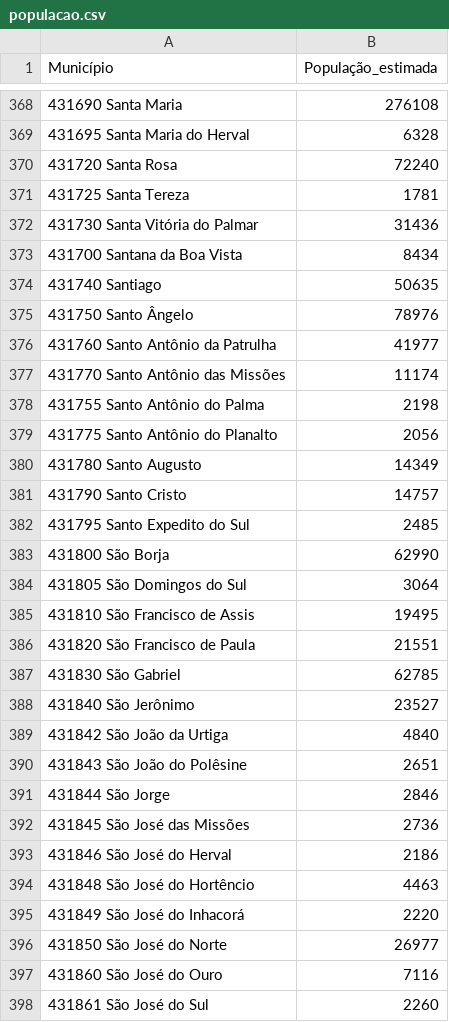
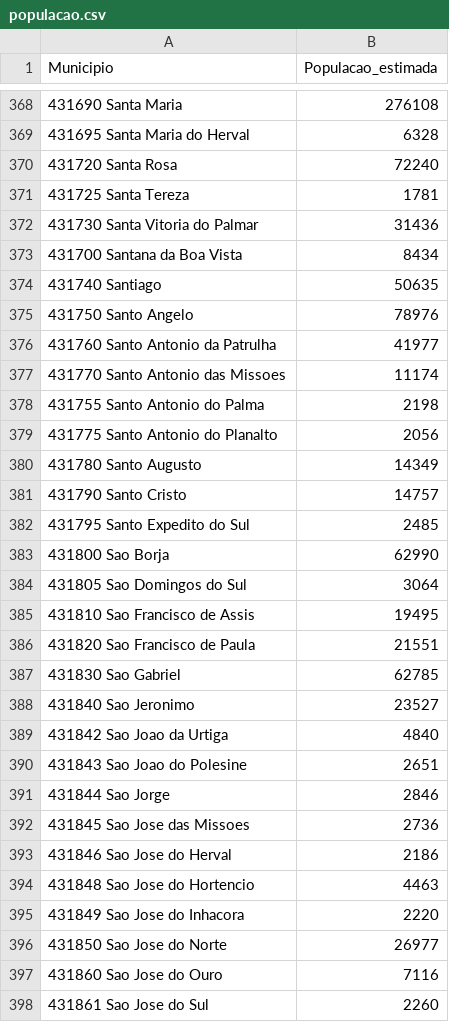
Before and after one commit to Prof-Rodrigo-Silva/ScriptR, a CSV file: R - Básico Mapas/populacao.csv, drawn as a sheet; only a part is shown, gaps mark what is left out; the diff covers the shown part only.

```diff
--- a/R - Básico Mapas/populacao.csv
+++ b/R - Básico Mapas/populacao.csv
@@ -1 +1 @@
-Município,População_estimada
+Municipio,Populacao_estimada
@@ -371,10 +371,10 @@ Município,População_estimada
 431725 Santa Tereza,1781
-431730 Santa Vitória do Palmar,31436
+431730 Santa Vitoria do Palmar,31436
 431700 Santana da Boa Vista,8434
 431740 Santiago,50635
-431750 Santo Ângelo,78976
-431760 Santo Antônio da Patrulha,41977
-431770 Santo Antônio das Missões,11174
-431755 Santo Antônio do Palma,2198
-431775 Santo Antônio do Planalto,2056
+431750 Santo Angelo,78976
+431760 Santo Antonio da Patrulha,41977
+431770 Santo Antonio das Missoes,11174
+431755 Santo Antonio do Palma,2198
+431775 Santo Antonio do Planalto,2056
 431780 Santo Augusto,14349
@@ -382,17 +382,17 @@ Município,População_estimada
 431795 Santo Expedito do Sul,2485
-431800 São Borja,62990
-431805 São Domingos do Sul,3064
-431810 São Francisco de Assis,19495
-431820 São Francisco de Paula,21551
-431830 São Gabriel,62785
-431840 São Jerônimo,23527
-431842 São João da Urtiga,4840
-431843 São João do Polêsine,2651
-431844 São Jorge,2846
-431845 São José das Missões,2736
-431846 São José do Herval,2186
-431848 São José do Hortêncio,4463
-431849 São José do Inhacorá,2220
-431850 São José do Norte,26977
-431860 São José do Ouro,7116
-431861 São José do Sul,2260
+431800 Sao Borja,62990
+431805 Sao Domingos do Sul,3064
+431810 Sao Francisco de Assis,19495
+431820 Sao Francisco de Paula,21551
+431830 Sao Gabriel,62785
+431840 Sao Jeronimo,23527
+431842 Sao Joao da Urtiga,4840
+431843 Sao Joao do Polesine,2651
+431844 Sao Jorge,2846
+431845 Sao Jose das Missoes,2736
+431846 Sao Jose do Herval,2186
+431848 Sao Jose do Hortencio,4463
+431849 Sao Jose do Inhacora,2220
+431850 Sao Jose do Norte,26977
+431860 Sao Jose do Ouro,7116
+431861 Sao Jose do Sul,2260
```
Also changed, not shown: 158 edited cells elsewhere in this file, R - Básico Mapas/mortalidade.csv, R - Básico Mapas/nascidos.csv, 3 other files.
